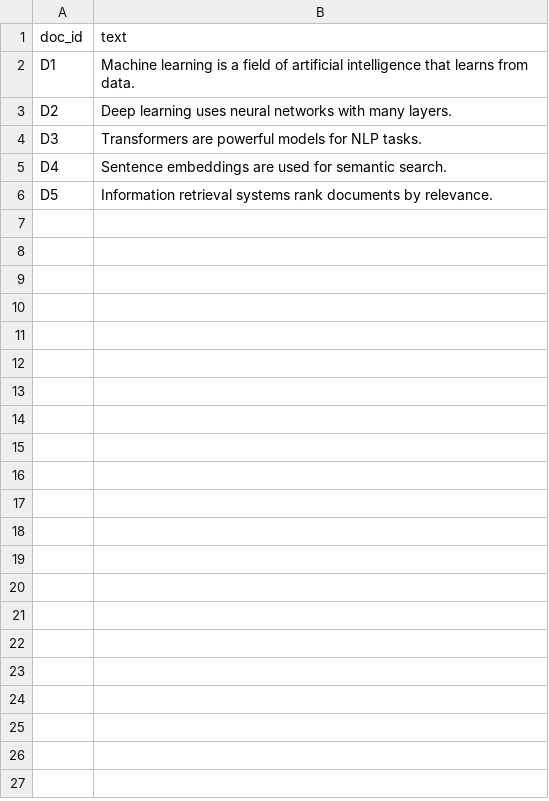
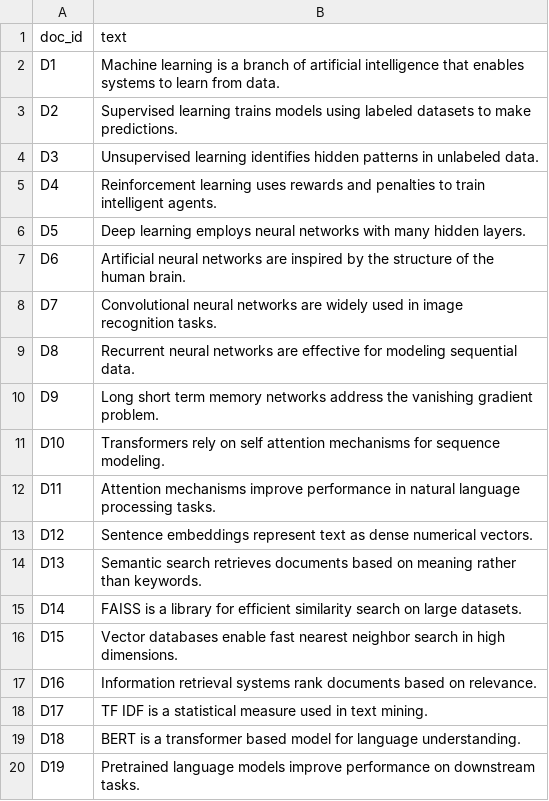
Before and after one commit to kart1k1927/IEEEMLtask2, a CSV file: data/corpus.csv, drawn as a sheet; only a part is shown; the diff covers the shown part only.

Commit message:
Update corpus with new entries and revised definitions

```diff
--- a/data/corpus.csv
+++ b/data/corpus.csv
@@ -1,6 +1,20 @@
 doc_id,text
-D1,Machine learning is a field of artificial intelligence that learns from data.
-D2,Deep learning uses neural networks with many layers.
-D3,Transformers are powerful models for NLP tasks.
-D4,Sentence embeddings are used for semantic search.
-D5,Information retrieval systems rank documents by relevance.
+D1,Machine learning is a branch of artificial intelligence that enables systems to learn from data.
+D2,Supervised learning trains models using labeled datasets to make predictions.
+D3,Unsupervised learning identifies hidden patterns in unlabeled data.
+D4,Reinforcement learning uses rewards and penalties to train intelligent agents.
+D5,Deep learning employs neural networks with many hidden layers.
+D6,Artificial neural networks are inspired by the structure of the human brain.
+D7,Convolutional neural networks are widely used in image recognition tasks.
+D8,Recurrent neural networks are effective for modeling sequential data.
+D9,Long short term memory networks address the vanishing gradient problem.
+D10,Transformers rely on self attention mechanisms for sequence modeling.
+D11,Attention mechanisms improve performance in natural language processing tasks.
+D12,Sentence embeddings represent text as dense numerical vectors.
+D13,Semantic search retrieves documents based on meaning rather than keywords.
+D14,FAISS is a library for efficient similarity search on large datasets.
+D15,Vector databases enable fast nearest neighbor search in high dimensions.
+D16,Information retrieval systems rank documents based on relevance.
+D17,TF IDF is a statistical measure used in text mining.
+D18,BERT is a transformer based model for language understanding.
+D19,Pretrained language models improve performance on downstream tasks.
```
Also changed, not shown: 31 added rows elsewhere in this file.
